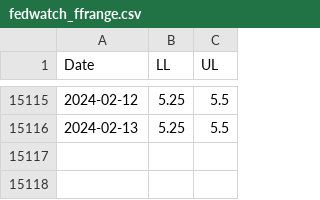
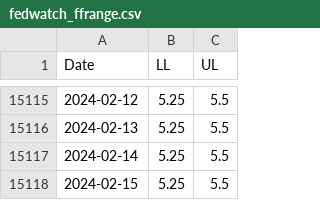
Before and after one commit to baksben/pyfedwatch, a CSV file: notebooks/fedwatch_ffrange.csv, drawn as a sheet; only a part is shown, gaps mark what is left out.

```diff
--- a/notebooks/fedwatch_ffrange.csv
+++ b/notebooks/fedwatch_ffrange.csv
@@ -15116 +15116,3 @@ Date,LL,UL
 2024-02-13,5.25,5.5
+2024-02-14,5.25,5.5
+2024-02-15,5.25,5.5
```
Also changed, not shown: 1 other file.
